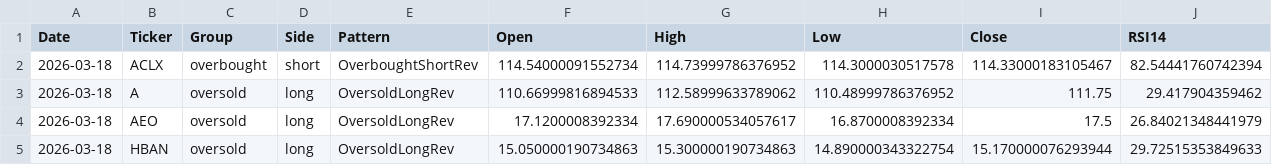
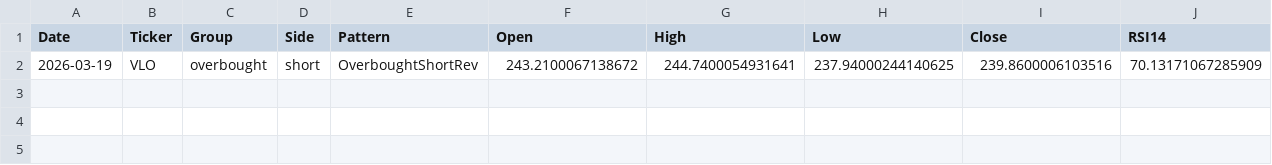
Before and after one commit to mpincus/SwingScannerWatchlist-GPT, a CSV file: data/quality_today.csv, drawn as a sheet; only a part is shown; removed rows and columns are numbered as before the commit, all else as after; rows hold the shown columns only; the diff names each change by its address in the sheet, - before the commit and + after, or states it on an @@ line.

```diff
--- a/data/quality_today.csv
+++ b/data/quality_today.csv
-row 2: 2026-03-18 | ACLX | overbought | short | OverboughtShortRev | 114.54000091552734 | 114.73999786376952 | 114.3000030517578 | 114.33000183105467 | 82.54441760742394
-row 3: 2026-03-18 | A | oversold | long | OversoldLongRev | 110.66999816894533 | 112.58999633789062 | 110.48999786376952 | 111.75 | 29.417904359462
-row 4: 2026-03-18 | AEO | oversold | long | OversoldLongRev | 17.1200008392334 | 17.690000534057617 | 16.8700008392334 | 17.5 | 26.84021348441979
-row 5: 2026-03-18 | HBAN | oversold | long | OversoldLongRev | 15.050000190734863 | 15.300000190734863 | 14.890000343322754 | 15.170000076293944 | 29.72515353849633
+row 2: 2026-03-19 | VLO | overbought | short | OverboughtShortRev | 243.2100067138672 | 244.7400054931641 | 237.94000244140625 | 239.8600006103516 | 70.13171067285909
```
Also changed, not shown: docs/quality_today.csv.
